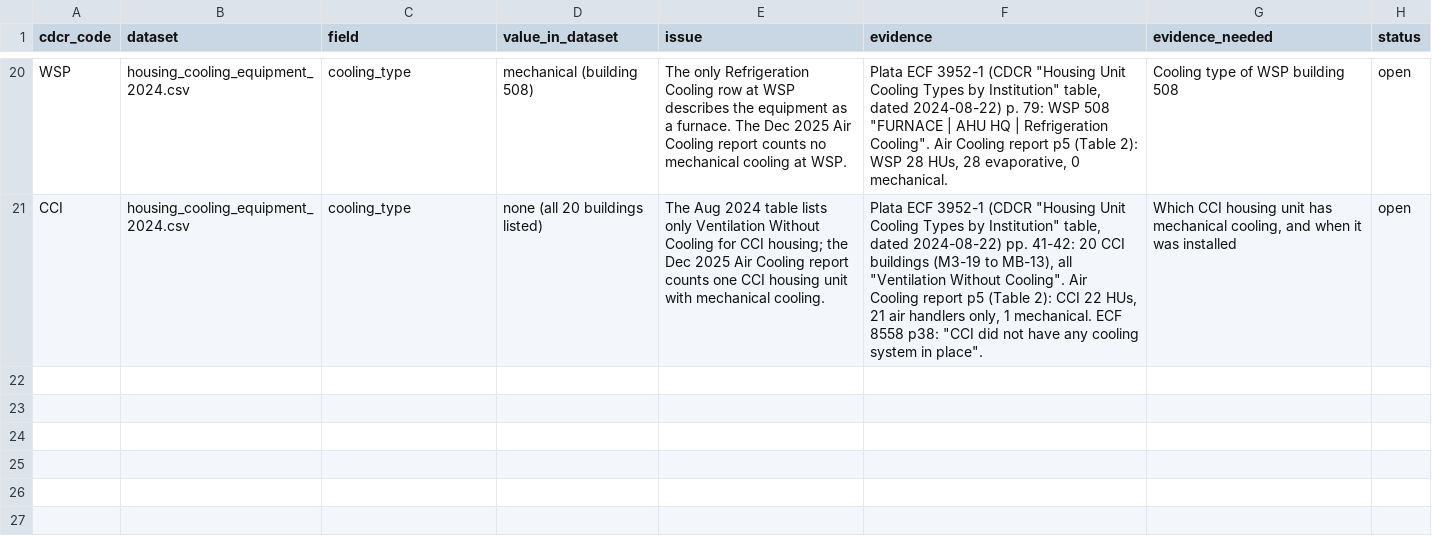
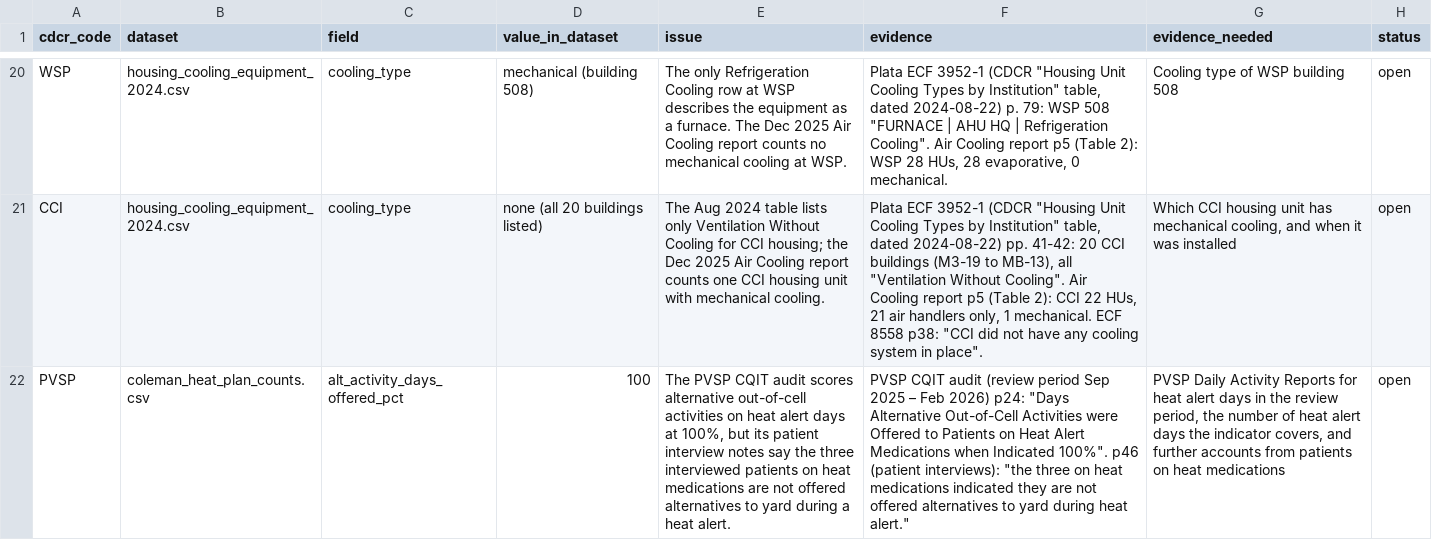
Before and after one commit to mbecica/cdcr_facility_data, a CSV file: sources/verification_flags.csv, drawn as a sheet; only a part is shown, gaps mark what is left out; the diff names each change by its address in the sheet, - before the commit and + after, or states it on an @@ line.

```diff
--- a/sources/verification_flags.csv
+++ b/sources/verification_flags.csv
+row 22: PVSP | coleman_heat_plan_counts.csv | alt_activity_days_offered_pct | 100 | The PVSP CQIT audit scores alternative out-of-cell activities on heat alert days at 100%, but its patient interview notes say the three interviewed patients on heat medications are not offered alternatives to yard during a heat alert. | PVSP CQIT audit (review period Sep 2025 – Feb 2026) p24: "Days Alternative Out-of-Cell Activities were Offered to Patients on Heat Alert Medications when Indicated 100%". p46 (patient interviews): "the three on heat medications indicated they are not offered alternatives to yard during heat alert." | PVSP Daily Activity Reports for heat alert days in the review period, the number of heat alert days the indicator covers, and further accounts from patients on heat medications | open
```
Also changed, not shown: sources/coleman_heat_plan_findings.csv, 3 other files.
